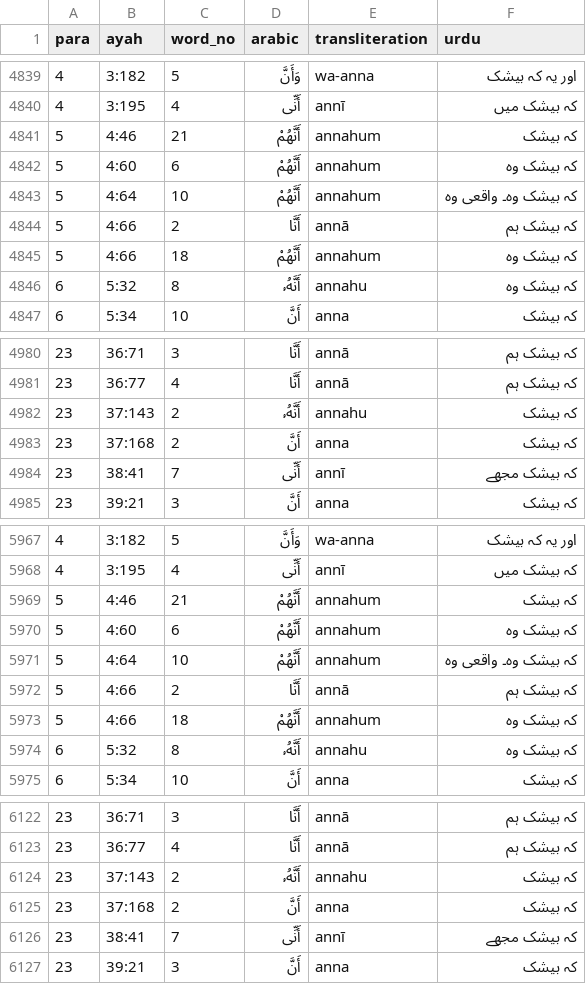
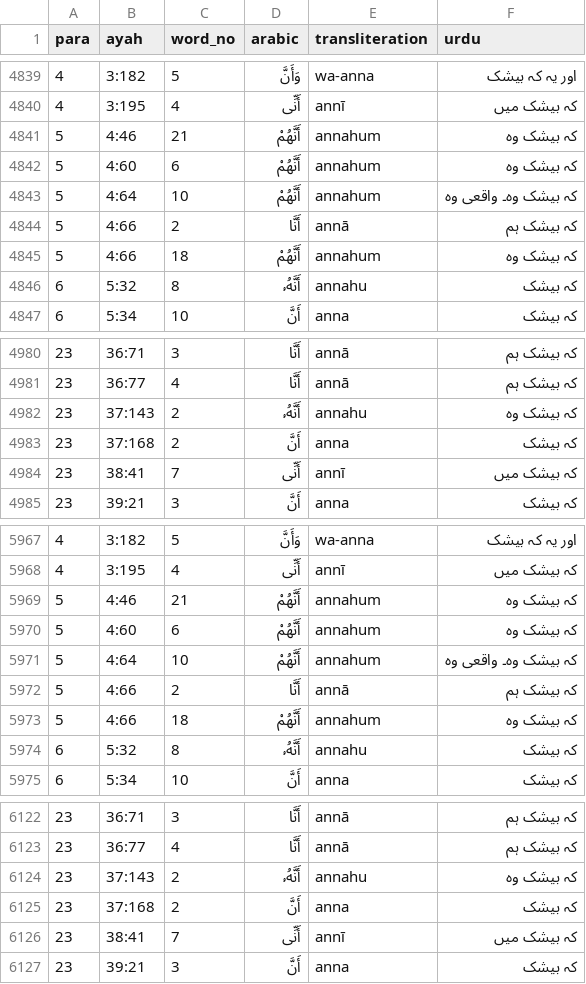
Before and after one commit to mohsingdp-ai/Marifatul-Quran, a CSV file: word-gloss-fixes.csv, drawn as a sheet; only a part is shown, gaps mark what is left out; the diff covers the shown part only.

```diff
--- a/word-gloss-fixes.csv
+++ b/word-gloss-fixes.csv
@@ -4840,3 +4840,3 @@ para,ayah,word_no,arabic,transliteration,urdu
 4,3:195,4,أَنِّى,annī,کہ بیشک میں
-5,4:46,21,أَنَّهُمْ,annahum,کہ بیشک
+5,4:46,21,أَنَّهُمْ,annahum,کہ بیشک وہ
 5,4:60,6,أَنَّهُمْ,annahum,کہ بیشک وہ
@@ -4845,3 +4845,3 @@ para,ayah,word_no,arabic,transliteration,urdu
 5,4:66,18,أَنَّهُمْ,annahum,کہ بیشک وہ
-6,5:32,8,أَنَّهُۥ,annahu,کہ بیشک وہ
+6,5:32,8,أَنَّهُۥ,annahu,کہ بیشک
 6,5:34,10,أَنَّ,anna,کہ بیشک
@@ -4981,5 +4981,5 @@ para,ayah,word_no,arabic,transliteration,urdu
 23,36:77,4,أَنَّا,annā,کہ بیشک ہم
-23,37:143,2,أَنَّهُۥ,annahu,کہ بیشک
+23,37:143,2,أَنَّهُۥ,annahu,کہ بیشک وہ
 23,37:168,2,أَنَّ,anna,کہ بیشک
-23,38:41,7,أَنِّى,annī,کہ بیشک مجھے
+23,38:41,7,أَنِّى,annī,کہ بیشک میں
 23,39:21,3,أَنَّ,anna,کہ بیشک
@@ -5968,3 +5968,3 @@ para,ayah,word_no,arabic,transliteration,urdu
 4,3:195,4,أَنِّى,annī,کہ بیشک میں
-5,4:46,21,أَنَّهُمْ,annahum,کہ بیشک
+5,4:46,21,أَنَّهُمْ,annahum,کہ بیشک وہ
 5,4:60,6,أَنَّهُمْ,annahum,کہ بیشک وہ
@@ -5973,3 +5973,3 @@ para,ayah,word_no,arabic,transliteration,urdu
 5,4:66,18,أَنَّهُمْ,annahum,کہ بیشک وہ
-6,5:32,8,أَنَّهُۥ,annahu,کہ بیشک وہ
+6,5:32,8,أَنَّهُۥ,annahu,کہ بیشک
 6,5:34,10,أَنَّ,anna,کہ بیشک
@@ -6123,5 +6123,5 @@ para,ayah,word_no,arabic,transliteration,urdu
 23,36:77,4,أَنَّا,annā,کہ بیشک ہم
-23,37:143,2,أَنَّهُۥ,annahu,کہ بیشک
+23,37:143,2,أَنَّهُۥ,annahu,کہ بیشک وہ
 23,37:168,2,أَنَّ,anna,کہ بیشک
-23,38:41,7,أَنِّى,annī,کہ بیشک مجھے
+23,38:41,7,أَنِّى,annī,کہ بیشک میں
 23,39:21,3,أَنَّ,anna,کہ بیشک
```
Also changed, not shown: 7 added rows and 28 edited cells elsewhere in this file, word-part-fixes.tsv, 21 other files.
